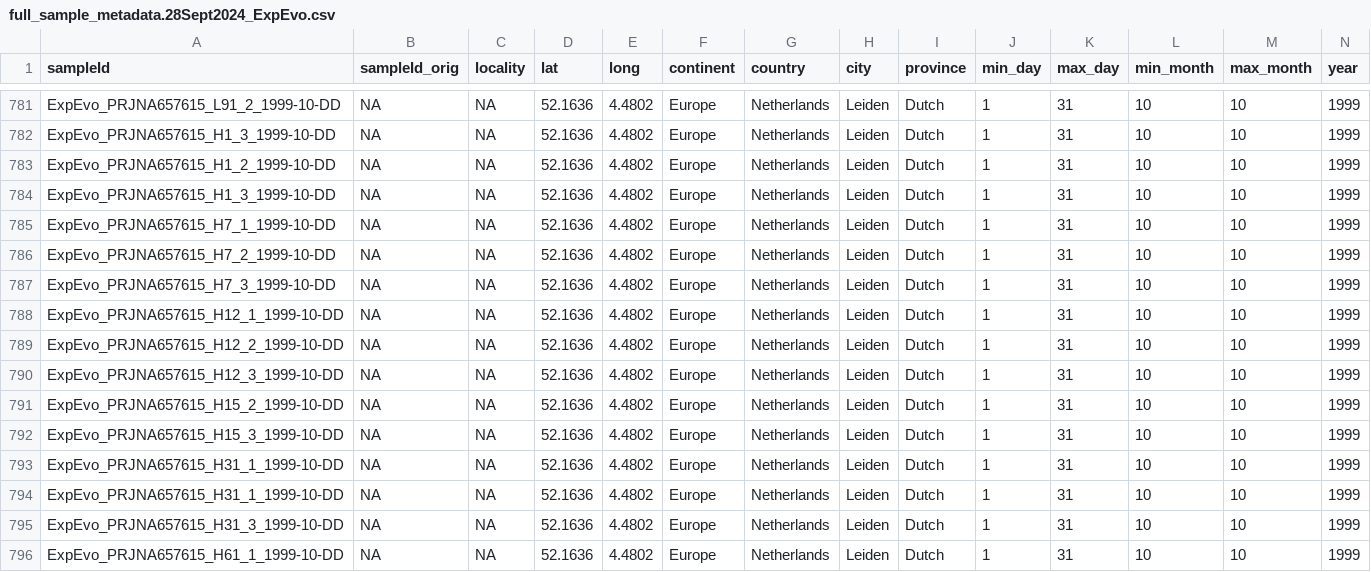
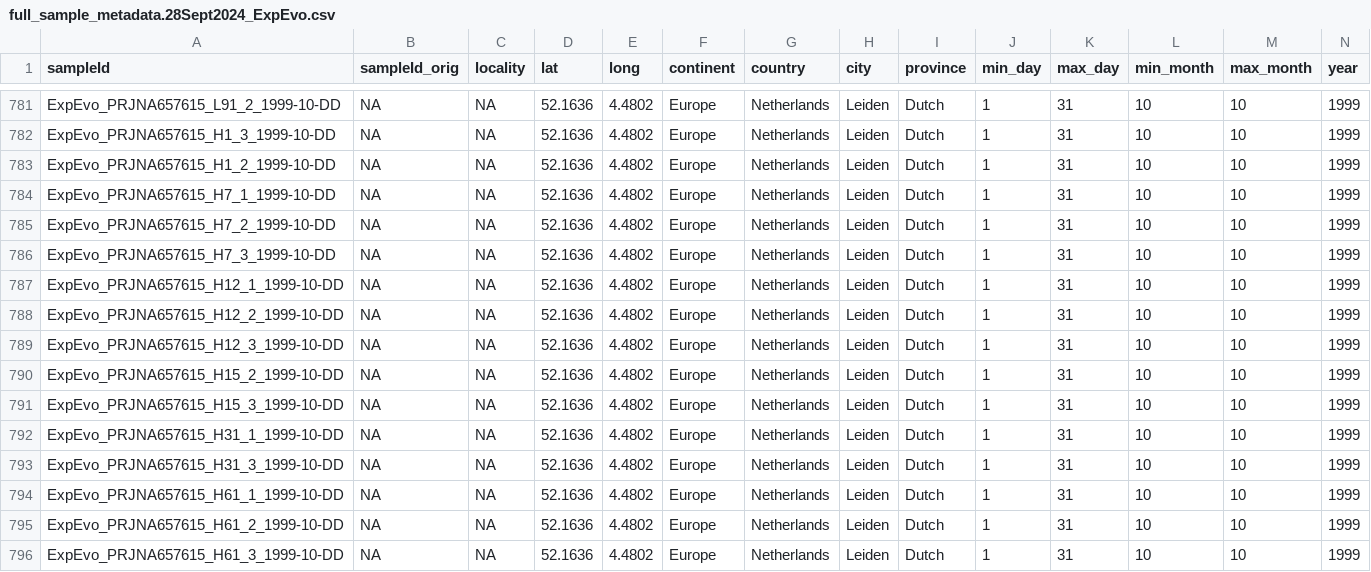
Before and after one commit to biol4559-uva/CompEvoBio_modules, a CSV file: data/full_sample_metadata.28Sept2024_ExpEvo.csv, drawn as a sheet; only a part is shown, gaps mark what is left out; the shorter side is filled out with more unchanged rows; rows hold the shown columns only; the diff names each change by its address in the sheet, - before the commit and + after, or states it on an @@ line.

Commit message:
Update full_sample_metadata.28Sept2024_ExpEvo.csv
removed duplicate rows from PRJNA657615 data. removed second instance of rows with sampleId "ExpEvo_PRJNA657615_H1_3_1999-10-DD" and "ExpEvo_PRJNA657615_H31_1_1999-10-DD"

```diff
--- a/data/full_sample_metadata.28Sept2024_ExpEvo.csv
+++ b/data/full_sample_metadata.28Sept2024_ExpEvo.csv
-row 784: ExpEvo_PRJNA657615_H1_3_1999-10-DD | NA | NA | 52.1636 | 4.4802 | Europe | Netherlands | Leiden | Dutch | 1 | 31 | 10 | 10 | 1999
-row 794: ExpEvo_PRJNA657615_H31_1_1999-10-DD | NA | NA | 52.1636 | 4.4802 | Europe | Netherlands | Leiden | Dutch | 1 | 31 | 10 | 10 | 1999
```
